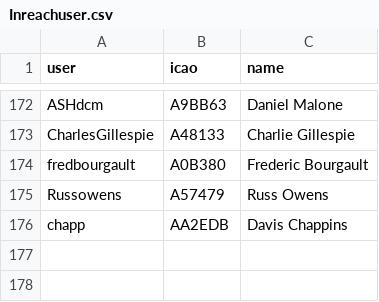
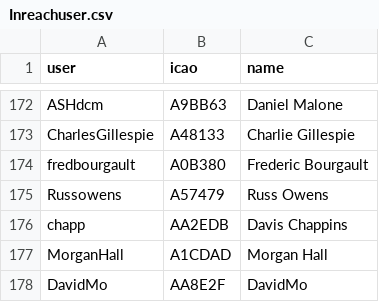
Before and after one commit to DavisChappins/InreachToOGN, a CSV file: Inreachuser.csv, drawn as a sheet; only a part is shown, gaps mark what is left out.

Commit message:
Update Inreachuser.csv

```diff
--- a/Inreachuser.csv
+++ b/Inreachuser.csv
@@ -176 +176,3 @@ Russowens,A57479,Russ Owens
 chapp,AA2EDB,Davis Chappins
+MorganHall,A1CDAD,Morgan Hall,
+DavidMo,AA8E2F,DavidMo,
```
